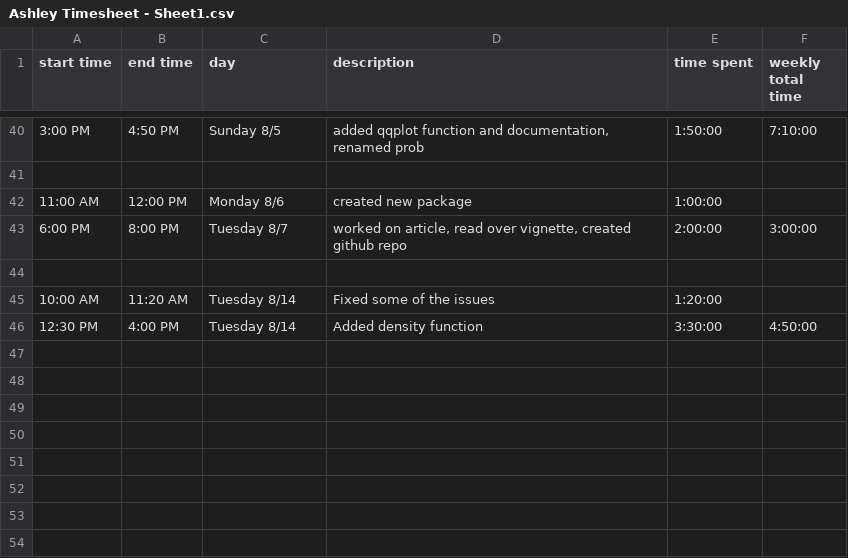
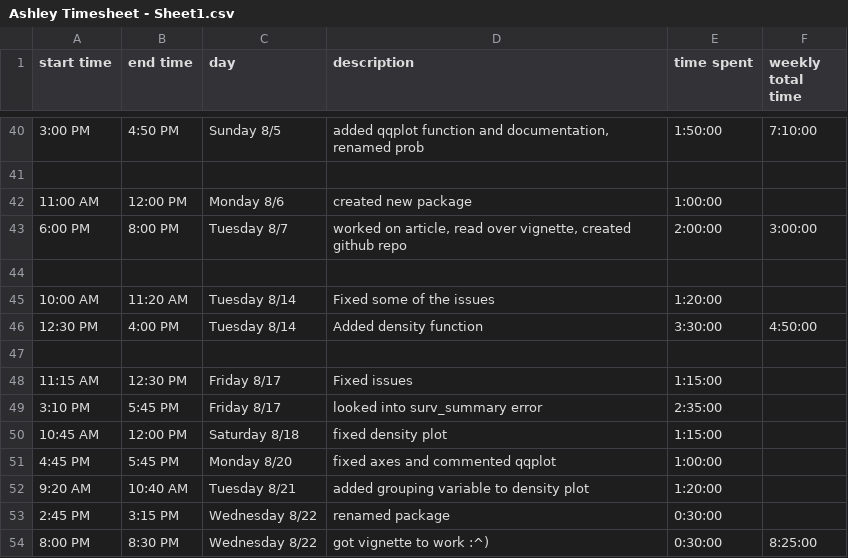
Before and after one commit to shannonpileggi/SP18--RSurvival, a CSV file: Ashley Timesheet - Sheet1.csv, drawn as a sheet; only a part is shown, gaps mark what is left out.

Commit message:
updated timesheet

```diff
--- a/Ashley Timesheet - Sheet1.csv
+++ b/Ashley Timesheet - Sheet1.csv
@@ -46 +46,9 @@ start time,end time,day,description,time spent,weekly total time
 12:30 PM,4:00 PM,Tuesday 8/14,Added density function,3:30:00,4:50:00
+,,,,,
+11:15 AM,12:30 PM,Friday 8/17,Fixed issues,1:15:00,
+3:10 PM,5:45 PM,Friday 8/17,looked into surv_summary error,2:35:00,
+10:45 AM,12:00 PM,Saturday 8/18,fixed density plot,1:15:00,
+4:45 PM,5:45 PM,Monday 8/20,fixed axes and commented qqplot,1:00:00,
+9:20 AM,10:40 AM,Tuesday 8/21,added grouping variable to density plot,1:20:00,
+2:45 PM,3:15 PM,Wednesday 8/22,renamed package,0:30:00,
+8:00 PM,8:30 PM,Wednesday 8/22,got vignette to work :^),0:30:00,8:25:00
```
